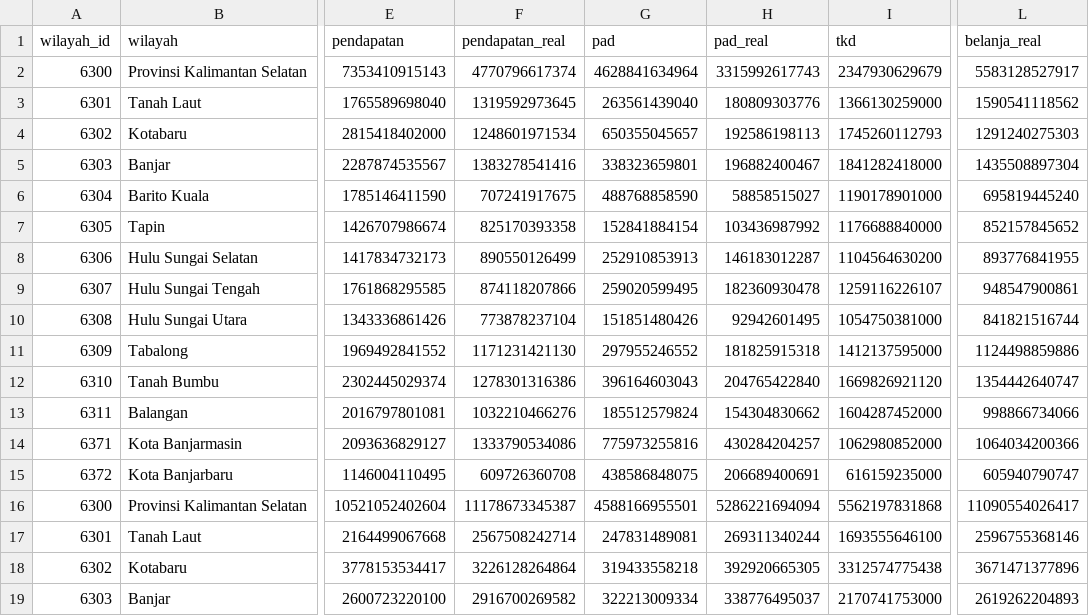
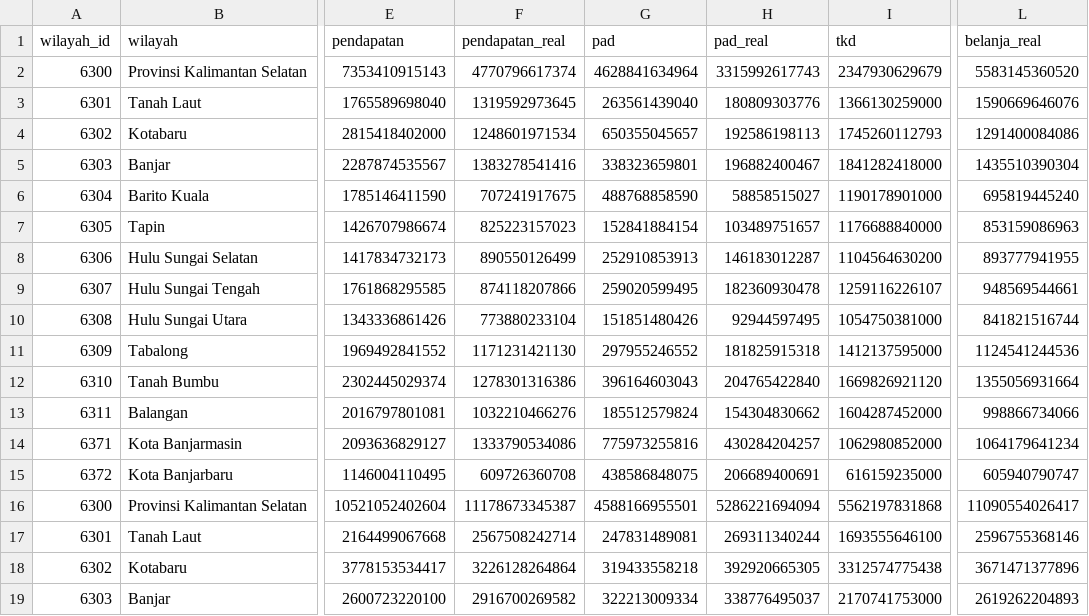
Before and after one commit to locitaresmi/ped-kalsel-dashboard, a CSV file: public/data/apbd.csv, drawn as a sheet; only a part is shown, gaps mark what is left out; the diff names each change by its address in the sheet, - before the commit and + after, or states it on an @@ line.

```diff
--- a/public/data/apbd.csv
+++ b/public/data/apbd.csv
-L2 (belanja_real): 5583128527917
+L2 (belanja_real): 5583145360520
-L3 (belanja_real): 1590541118562
+L3 (belanja_real): 1590669646076
-L4 (belanja_real): 1291240275303
+L4 (belanja_real): 1291400084086
-L5 (belanja_real): 1435508897304
+L5 (belanja_real): 1435510390304
-F7 (pendapatan_real): 825170393358
+F7 (pendapatan_real): 825223157023
-H7 (pad_real): 103436987992
+H7 (pad_real): 103489751657
-L7 (belanja_real): 852157845652
+L7 (belanja_real): 853159086963
-L8 (belanja_real): 893776841955
+L8 (belanja_real): 893777941955
-L9 (belanja_real): 948547900861
+L9 (belanja_real): 948569544661
-F10 (pendapatan_real): 773878237104
+F10 (pendapatan_real): 773880233104
-H10 (pad_real): 92942601495
+H10 (pad_real): 92944597495
-L11 (belanja_real): 1124498859886
+L11 (belanja_real): 1124541244536
-L12 (belanja_real): 1354442640747
+L12 (belanja_real): 1355056931664
-L14 (belanja_real): 1064034200366
+L14 (belanja_real): 1064179641234
```
Also changed, not shown: 1 other file.
